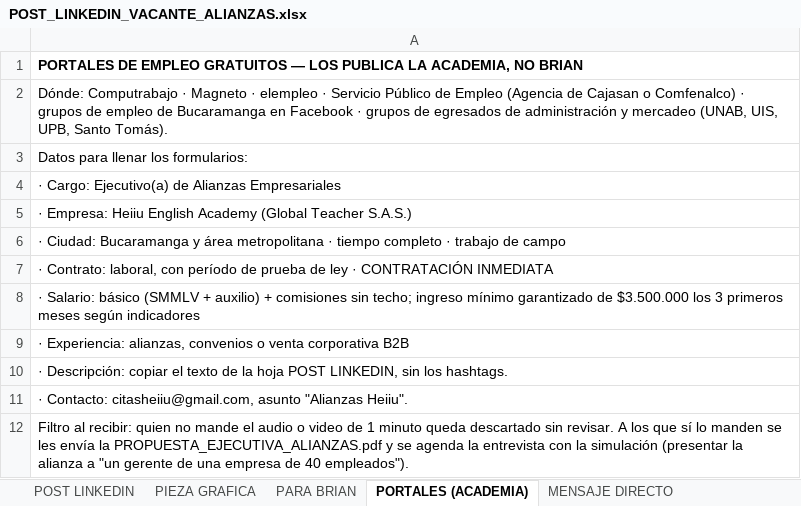
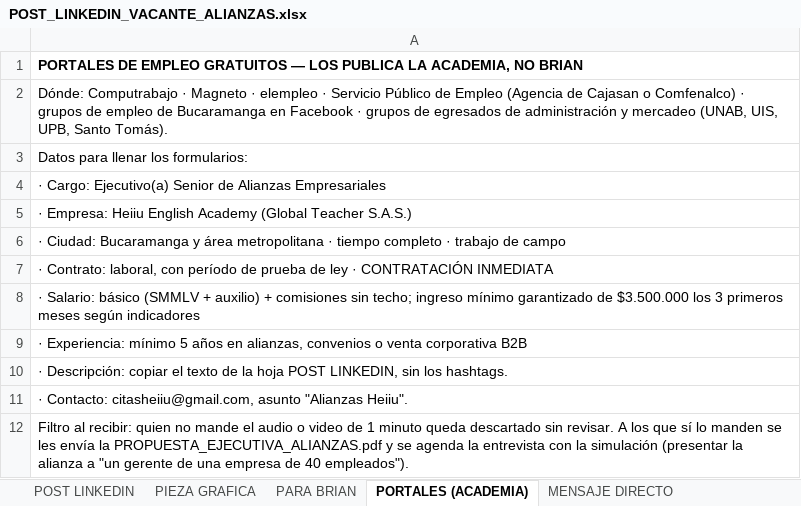
Before and after one commit to gomezrdiana/Plan-academico, an Excel workbook: recursos/comercial/INDUCCION_COMERCIAL/contratacion comercial/POST_LINKEDIN_VACANTE_ALIANZAS.xlsx, sheet PORTALES (ACADEMIA), drawn as a sheet; values as stored, in another font and other column widths than the file's, no borders; the diff names each change by its address in the sheet, - before the commit and + after, or states it on an @@ line.

```diff
--- a/recursos/comercial/INDUCCION_COMERCIAL/contratacion comercial/POST_LINKEDIN_VACANTE_ALIANZAS.xlsx (sheet PORTALES (ACADEMIA))
+++ b/recursos/comercial/INDUCCION_COMERCIAL/contratacion comercial/POST_LINKEDIN_VACANTE_ALIANZAS.xlsx (sheet PORTALES (ACADEMIA))
-A4: …Cargo: Ejecutivo(a) de Alianzas…
+A4: …Cargo: Ejecutivo(a) Senior de Alianzas…
-A9: · Experiencia: alianzas, convenios…
+A9: · Experiencia: mínimo 5 años en alianzas, convenios…
```
Also changed, not shown: sheet PIEZA GRAFICA, sheet POST LINKEDIN, sheet PARA BRIAN, 3 other files.
